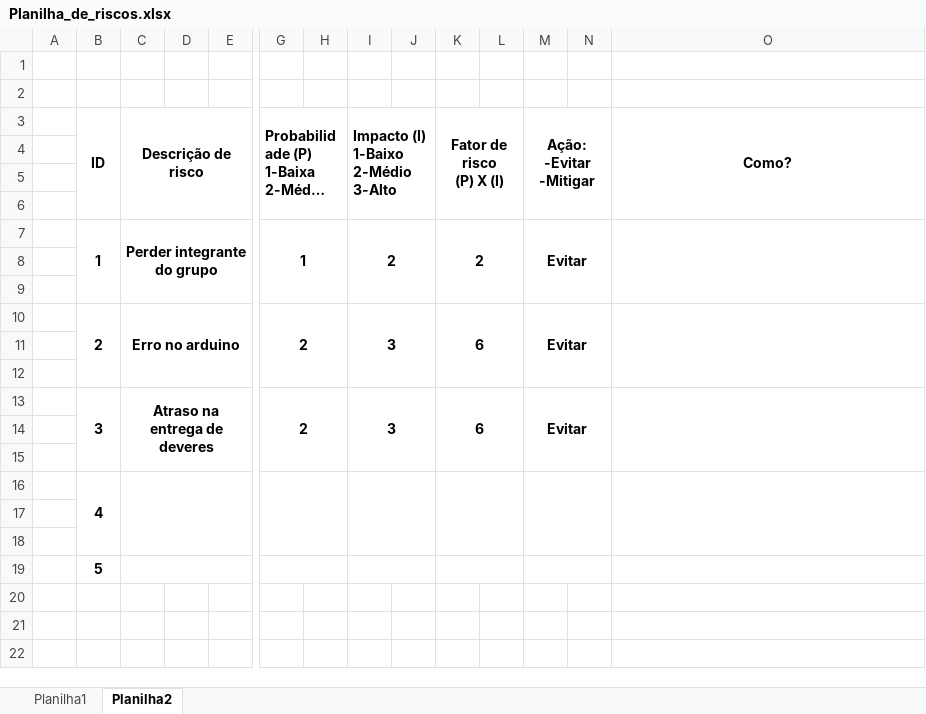
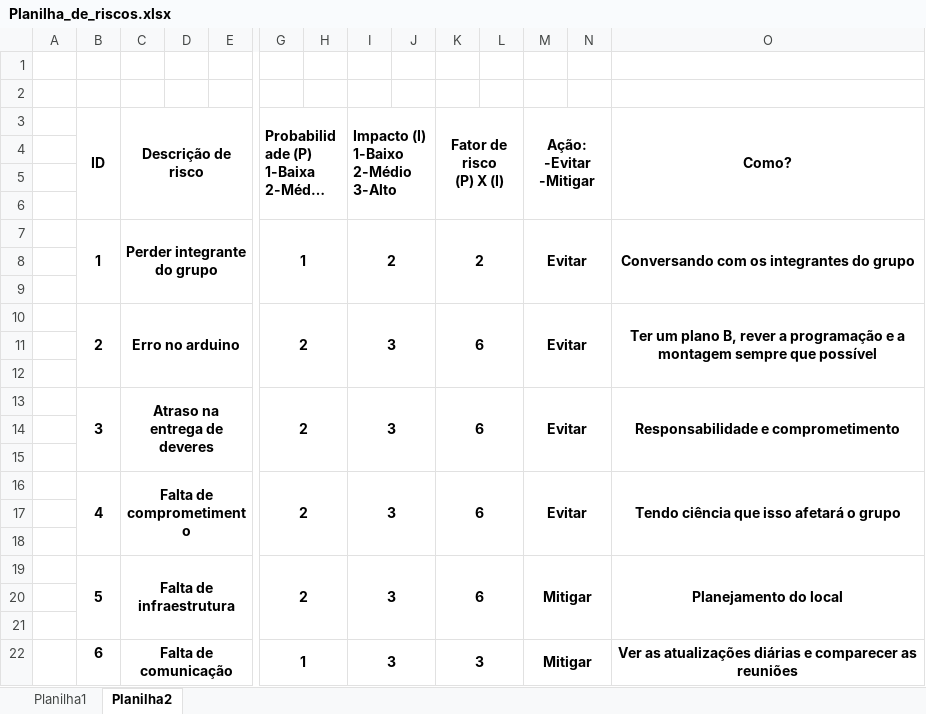
Before and after one commit to victorsamir-bandtec/Sersor-Vital, an Excel workbook: Planilha_de_riscos.xlsx, sheet Planilha2, drawn as a sheet; only a part is shown, gaps mark what is left out; long unchanged cells end in …; values as stored, in another font and other column widths than the file's, no borders; removed rows and columns are numbered as before the commit, all else as after; rows hold the shown columns only; the diff names each change by its address in the sheet, - before the commit and + after, or states it on an @@ line.

```diff
--- a/Planilha_de_riscos.xlsx (sheet Planilha2)
+++ b/Planilha_de_riscos.xlsx (sheet Planilha2)
-O7 (Como?): (empty)
+O7 (Como?): Conversando com os integrantes do grupo
-O10 (Como?): (empty)
+O10 (Como?): Ter um plano B, rever a programação e a montagem sempre que possível
-O13 (Como?): (empty)
+O13 (Como?): Responsabilidade e comprometimento
-row 16:  | 4
+row 16:  | 4 | Falta de comprometimento |  |  | 2 |  | 3 |  | 6 |  | Evitar |  | Tendo ciência que isso afetará o grupo
+row 19:  | 5 | Falta de infraestrutura |  |  | 2 |  | 3 |  | 6 |  | Mitigar |  | Planejamento do local
-B20 (ID): 5
+B20 (ID): (empty)
-C19:F19 merged
-G19:H19 merged
-I19:J19 merged
-K19:L19 merged
-M19:N19 merged
+row 21: (empty)
+row 22:  | 6 | Falta de comunicação |  |  | 1 |  | 3 |  | 3 |  | Mitigar |  | Ver as atualizações diárias e comparecer as reuniões
```
Also changed, not shown: Backlog PI-PPhospital.xlsx, 1 other file.
